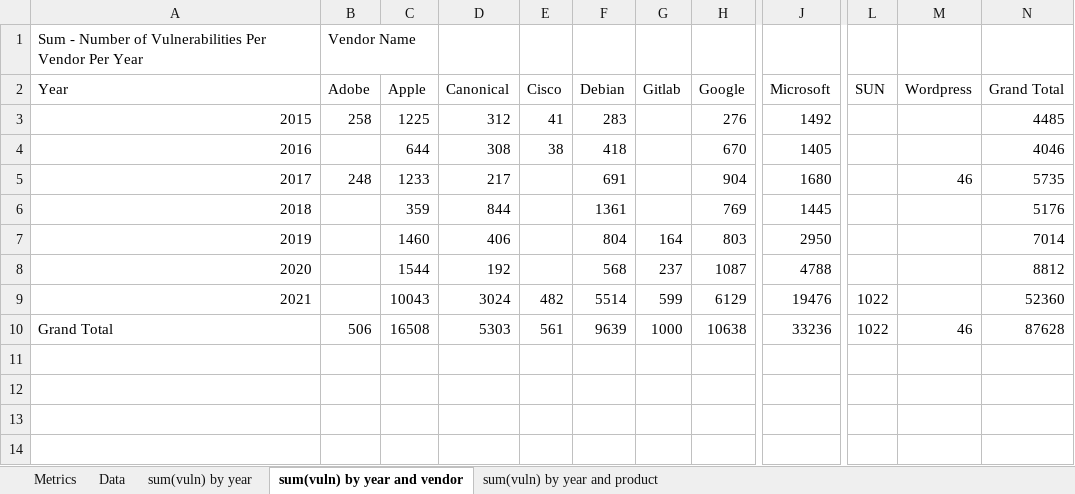
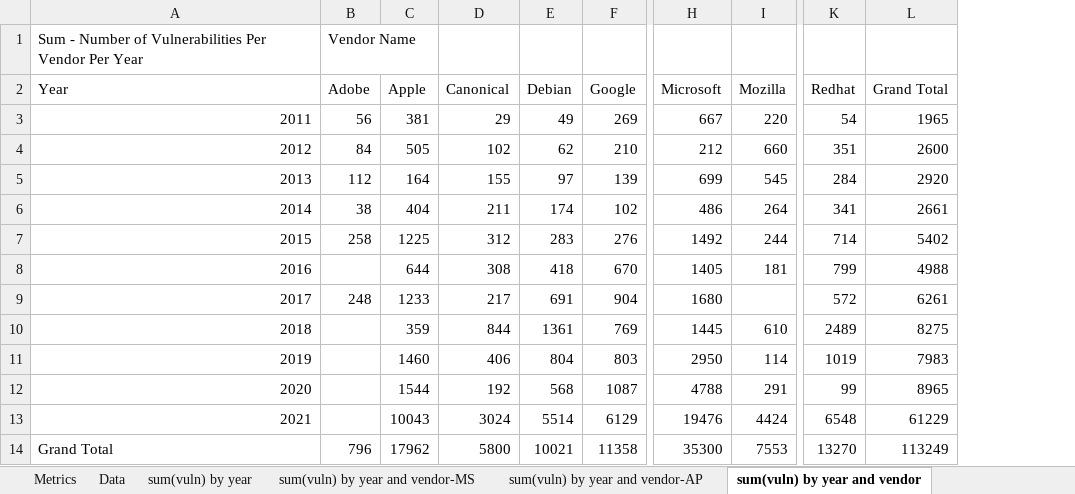
Before and after one commit to meltingscales/NYU-CS-GY-6813-infosec-and-privacy, an Excel workbook: paper/papers/final/Top 50 vulnerabilities by year - cvedetails.xlsx, sheet sum(vuln) by year and vendor, drawn as a sheet; only a part is shown, gaps mark what is left out; values as stored, in another font and other column widths than the file's, no borders; removed rows and columns are numbered as before the commit, all else as after; rows hold the shown columns only; the diff names each change by its address in the sheet, - before the commit and + after, or states it on an @@ line.

```diff
--- a/paper/papers/final/Top 50 vulnerabilities by year - cvedetails.xlsx (sheet sum(vuln) by year and vendor)
+++ b/paper/papers/final/Top 50 vulnerabilities by year - cvedetails.xlsx (sheet sum(vuln) by year and vendor)
+sheet tab: sum(vuln) by year and vendor-MS
+sheet tab: sum(vuln) by year and vendor-AP
-column E (Cisco), rows 3-9: 41 | 38 |  |  |  |  | 482
-column G (Gitlab), rows 7-9: 164 | 237 | 599
+column I (Mozilla), rows 7-13: 244 | 181 |  | 610 | 114 | 291 | 4424
-column L (SUN), row 9: 1022
-column M (Wordpress), row 5: 46
+column K (Redhat), rows 7-13: 714 | 799 | 572 | 2489 | 1019 | 99 | 6548
+row 3: 2011 | 56 | 381 | 29 | 49 | 269 | 667 | 220 | 54 | 1965
+row 4: 2012 | 84 | 505 | 102 | 62 | 210 | 212 | 660 | 351 | 2600
+row 5: 2013 | 112 | 164 | 155 | 97 | 139 | 699 | 545 | 284 | 2920
+row 6: 2014 | 38 | 404 | 211 | 174 | 102 | 486 | 264 | 341 | 2661
-L7 (Grand Total): 4485
+L7 (Grand Total): 5402
-L8 (Grand Total): 4046
+L8 (Grand Total): 4988
-L9 (Grand Total): 5735
+L9 (Grand Total): 6261
-L10 (Grand Total): 5176
+L10 (Grand Total): 8275
-L11 (Grand Total): 7014
+L11 (Grand Total): 7983
-L12 (Grand Total): 8812
+L12 (Grand Total): 8965
-L13 (Grand Total): 52360
+L13 (Grand Total): 61229
-row 10: Grand Total | 506 | 16508 | 5303 | 561 | 9639 | 1000 | 10638 | 33236 | 1022 | 46 | 87628
+row 14: Grand Total | 796 | 17962 | 5800 | 10021 | 11358 | 35300 | 7553 | 13270 | 113249
```
Also changed, not shown: sheet Data, sheet sum(vuln) by year and product, sheet Metrics, sheet sum(vuln) by year, charts or pictures.
